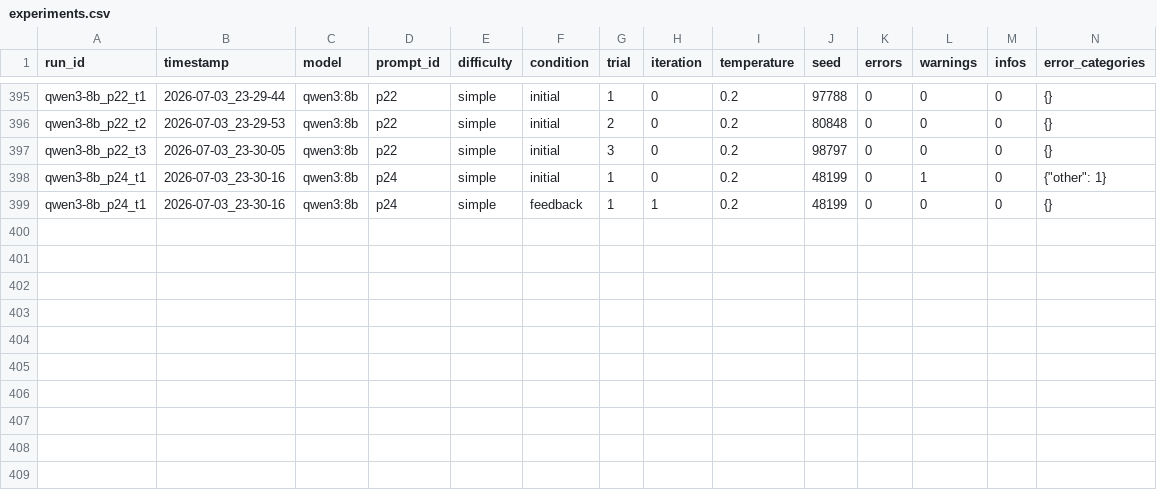
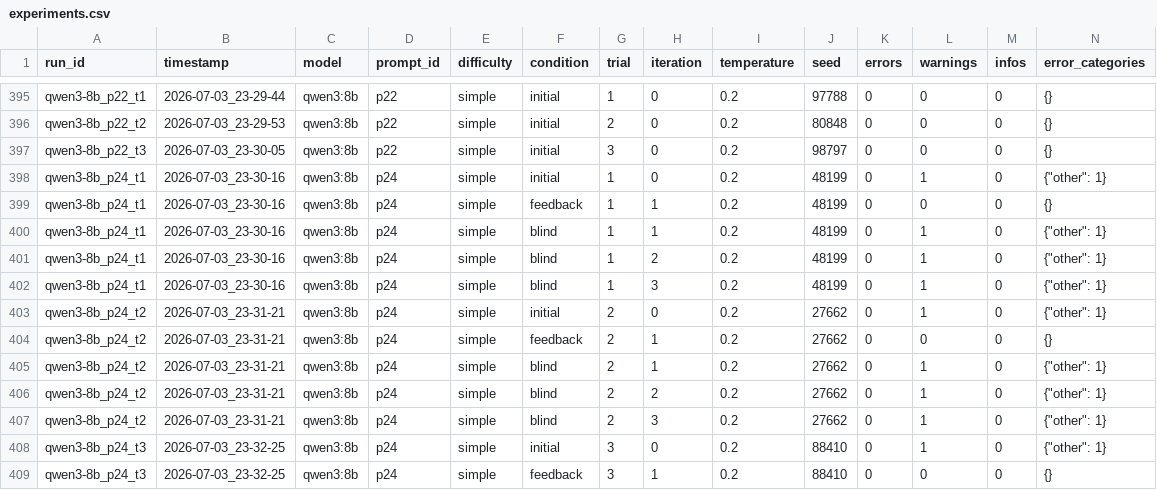
Before and after one commit to Harmxn02/LLM-Validator, a CSV file: results/experiments.csv, drawn as a sheet; only a part is shown, gaps mark what is left out; rows hold the shown columns only; the diff names each change by its address in the sheet, - before the commit and + after, or states it on an @@ line.

Commit message:
Update experiments.csv

```diff
--- a/results/experiments.csv
+++ b/results/experiments.csv
+row 400: qwen3-8b_p24_t1 | 2026-07-03_23-30-16 | qwen3:8b | p24 | simple | blind | 1 | 1 | 0.2 | 48199 | 0 | 1 | 0 | {"other": 1}
+row 401: qwen3-8b_p24_t1 | 2026-07-03_23-30-16 | qwen3:8b | p24 | simple | blind | 1 | 2 | 0.2 | 48199 | 0 | 1 | 0 | {"other": 1}
+row 402: qwen3-8b_p24_t1 | 2026-07-03_23-30-16 | qwen3:8b | p24 | simple | blind | 1 | 3 | 0.2 | 48199 | 0 | 1 | 0 | {"other": 1}
+row 403: qwen3-8b_p24_t2 | 2026-07-03_23-31-21 | qwen3:8b | p24 | simple | initial | 2 | 0 | 0.2 | 27662 | 0 | 1 | 0 | {"other": 1}
+row 404: qwen3-8b_p24_t2 | 2026-07-03_23-31-21 | qwen3:8b | p24 | simple | feedback | 2 | 1 | 0.2 | 27662 | 0 | 0 | 0 | {}
+row 405: qwen3-8b_p24_t2 | 2026-07-03_23-31-21 | qwen3:8b | p24 | simple | blind | 2 | 1 | 0.2 | 27662 | 0 | 1 | 0 | {"other": 1}
+row 406: qwen3-8b_p24_t2 | 2026-07-03_23-31-21 | qwen3:8b | p24 | simple | blind | 2 | 2 | 0.2 | 27662 | 0 | 1 | 0 | {"other": 1}
+row 407: qwen3-8b_p24_t2 | 2026-07-03_23-31-21 | qwen3:8b | p24 | simple | blind | 2 | 3 | 0.2 | 27662 | 0 | 1 | 0 | {"other": 1}
+row 408: qwen3-8b_p24_t3 | 2026-07-03_23-32-25 | qwen3:8b | p24 | simple | initial | 3 | 0 | 0.2 | 88410 | 0 | 1 | 0 | {"other": 1}
+row 409: qwen3-8b_p24_t3 | 2026-07-03_23-32-25 | qwen3:8b | p24 | simple | feedback | 3 | 1 | 0.2 | 88410 | 0 | 0 | 0 | {}
```
